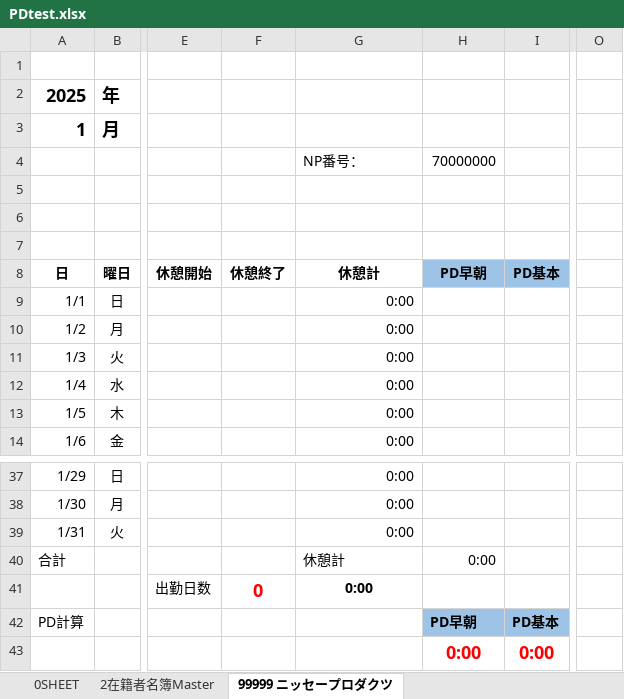
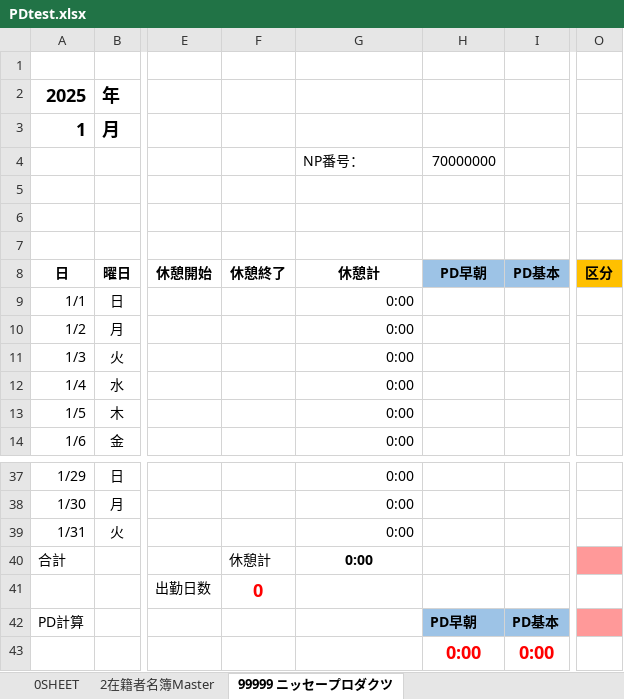
Before and after one commit to ryuichi1988/Git2024test, an Excel workbook: Paddle/PDtest.xlsx, sheet 99999 ニッセープロダクツ, drawn as a sheet; only a part is shown, gaps mark what is left out; values as stored, in another font and other column widths than the file's, no borders; conditional formats not drawn; the diff names each change by its address in the sheet, - before the commit and + after, or states it on an @@ line.

Commit message:
0120

```diff
--- a/Paddle/PDtest.xlsx (sheet 99999 ニッセープロダクツ)
+++ b/Paddle/PDtest.xlsx (sheet 99999 ニッセープロダクツ)
-O8: (empty)
+O8: 区分
-O8 fill: none
+O8 fill: #FFC000
-F40: (empty)
+F40: 休憩計
-G40: 休憩計
+G40: 0:00
@@ G40 bold: off → on, alignment: left → center @@
-H40: 0:00
+H40: (empty)
-O40 fill: none
+O40 fill: #FF9999
-G41: 0:00
+G41: (empty)
-O42 fill: none
+O42 fill: #FF9999
```
Also changed, not shown: formulas that keep their value.
